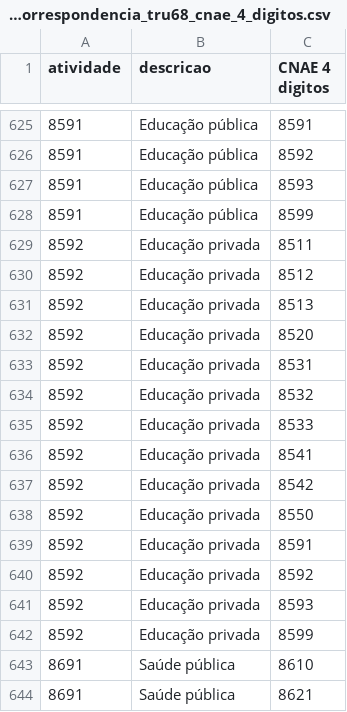
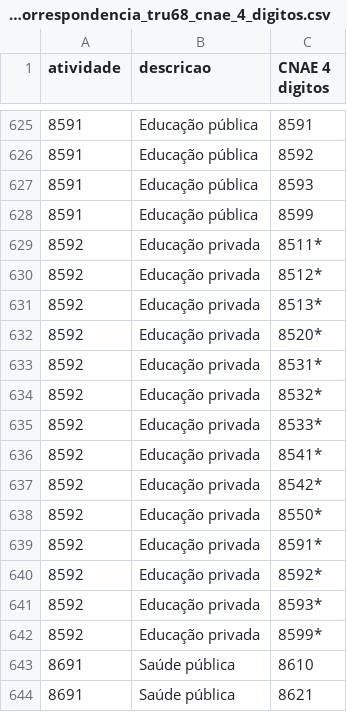
Before and after one commit to fms-1988/datas, a CSV file: banco_de_dados_correspondencia_tru68_cnae_4_digitos.csv, drawn as a sheet; only a part is shown, gaps mark what is left out; the diff names each change by its address in the sheet, - before the commit and + after, or states it on an @@ line.

Commit message:
Update banco_de_dados_correspondencia_tru68_cnae_4_digitos.csv
* Indica que a Cnae está decomposta em mais de uma atividade do SCN segundo a unidade produtiva pública/privada

```diff
--- a/banco_de_dados_correspondencia_tru68_cnae_4_digitos.csv
+++ b/banco_de_dados_correspondencia_tru68_cnae_4_digitos.csv
-C629 (CNAE 4 digitos): 8511
+C629 (CNAE 4 digitos): 8511*
-C630 (CNAE 4 digitos): 8512
+C630 (CNAE 4 digitos): 8512*
-C631 (CNAE 4 digitos): 8513
+C631 (CNAE 4 digitos): 8513*
-C632 (CNAE 4 digitos): 8520
+C632 (CNAE 4 digitos): 8520*
-C633 (CNAE 4 digitos): 8531
+C633 (CNAE 4 digitos): 8531*
-C634 (CNAE 4 digitos): 8532
+C634 (CNAE 4 digitos): 8532*
-C635 (CNAE 4 digitos): 8533
+C635 (CNAE 4 digitos): 8533*
-C636 (CNAE 4 digitos): 8541
+C636 (CNAE 4 digitos): 8541*
-C637 (CNAE 4 digitos): 8542
+C637 (CNAE 4 digitos): 8542*
-C638 (CNAE 4 digitos): 8550
+C638 (CNAE 4 digitos): 8550*
-C639 (CNAE 4 digitos): 8591
+C639 (CNAE 4 digitos): 8591*
-C640 (CNAE 4 digitos): 8592
+C640 (CNAE 4 digitos): 8592*
-C641 (CNAE 4 digitos): 8593
+C641 (CNAE 4 digitos): 8593*
-C642 (CNAE 4 digitos): 8599
+C642 (CNAE 4 digitos): 8599*
```
